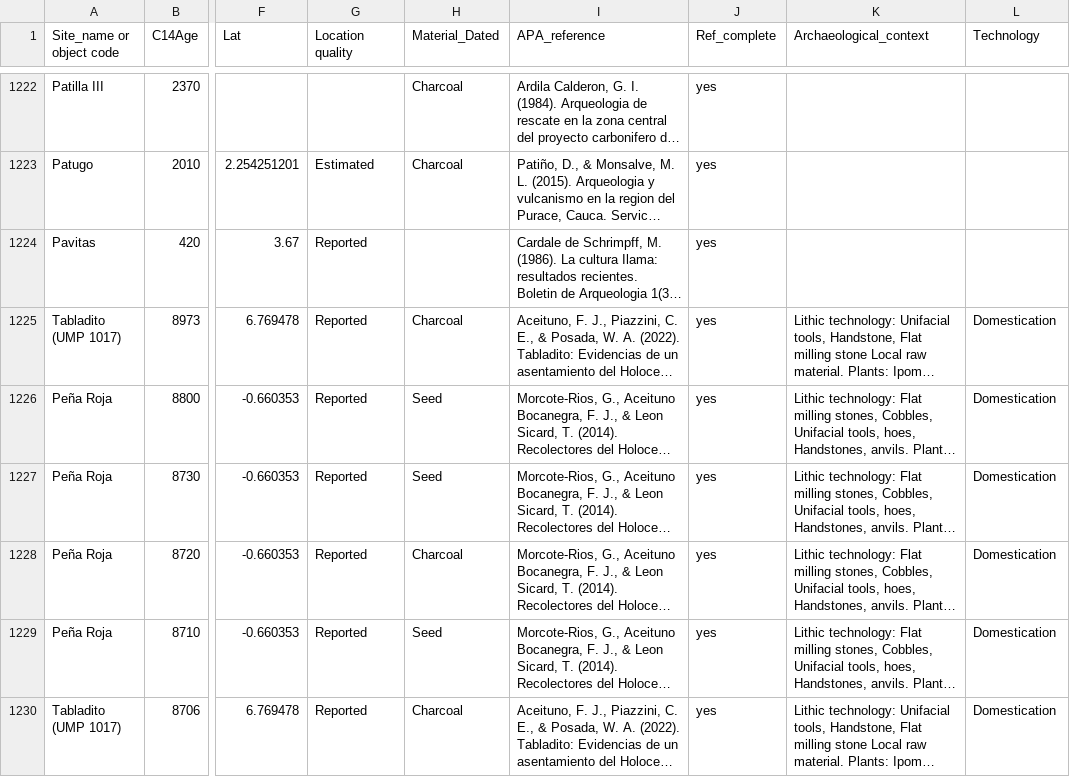
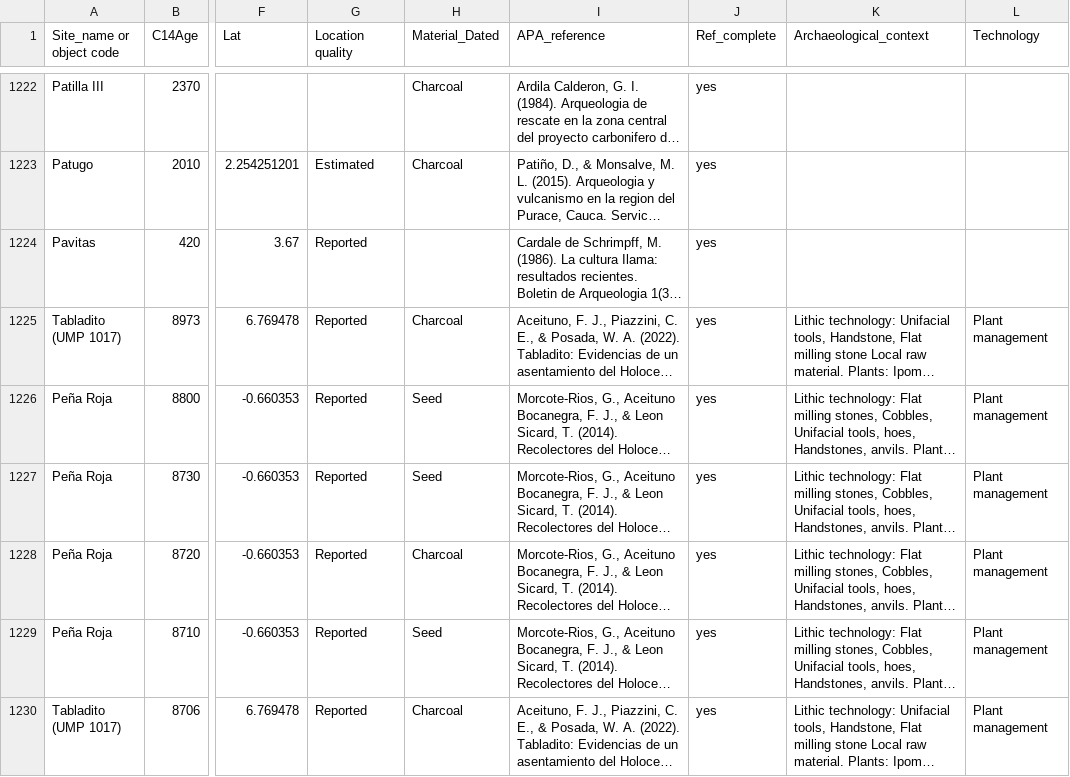
Before and after one commit to sdfajardob/COL14, a CSV file: data/COL14_v1.0.0.csv, drawn as a sheet; only a part is shown, gaps mark what is left out; long unchanged cells end in …; the diff covers the shown part only; the diff names each change by its address in the sheet, - before the commit and + after, or states it on an @@ line.

Commit message:
technology variable types, readmes updated. precomputed results added.

```diff
--- a/data/COL14_v1.0.0.csv
+++ b/data/COL14_v1.0.0.csv
-L1225:L1230 (Technology): Domestication
+L1225:L1230 (Technology): Plant management
```
Also changed, not shown: 39 edited cells elsewhere in this file, 25 other files.
